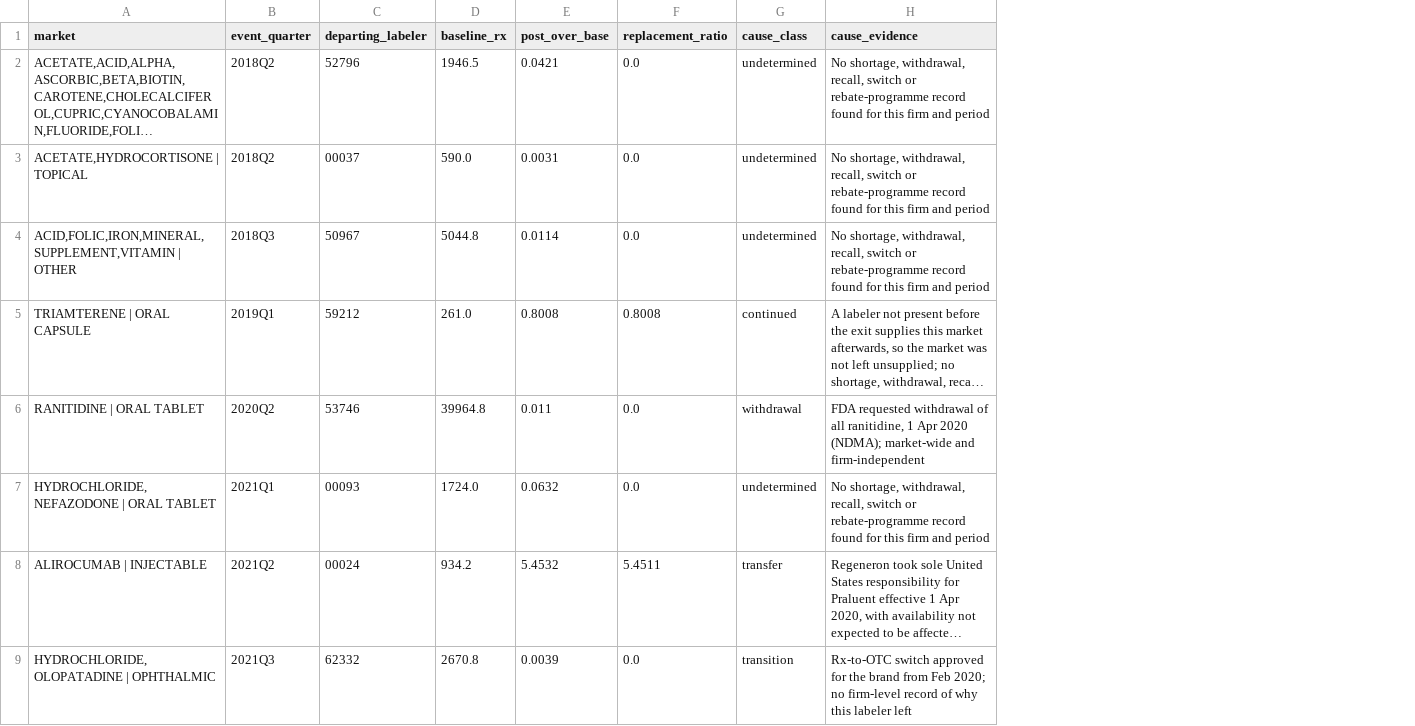
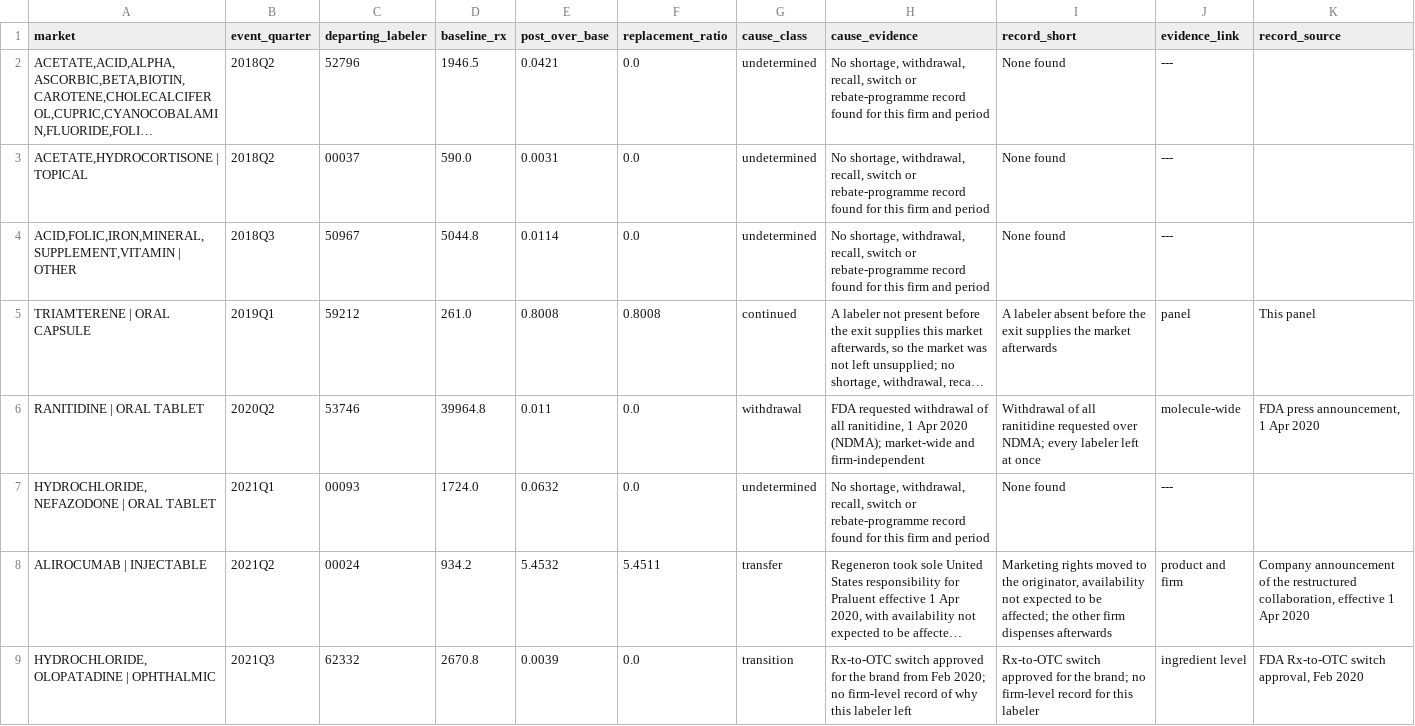
Before and after one commit to vasu-atmakuri/pharmaceutical_supply_disruption_research, a CSV file: results/event_cause_classification.csv, drawn as a sheet; only a part is shown; long unchanged cells end in …; the diff names each change by its address in the sheet, - before the commit and + after, or states it on an @@ line.

```diff
--- a/results/event_cause_classification.csv
+++ b/results/event_cause_classification.csv
+column I (record_short), rows 2-9: None found | None found | None found | A labeler absent before the exit supplies the market afterwards | Withdrawal of all ranitidine requested over NDMA; every labeler left at once | None found | Marketing rights moved to the originator, availability not expected to be affected; the other firm dispenses afterwards | Rx-to-OTC switch approved for the brand; no firm-level record for this labeler
+column J (evidence_link), rows 2-9: --- | --- | --- | panel | molecule-wide | --- | product and firm | ingredient level
+column K (record_source), rows 5-9: This panel | FDA press announcement, 1 Apr 2020 |  | Company announcement of the restructured collaboration, effective 1 Apr 2020 | FDA Rx-to-OTC switch approval, Feb 2020
```
Also changed, not shown: 24 other files.
